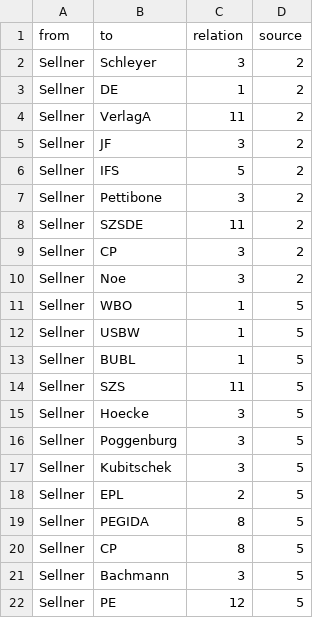
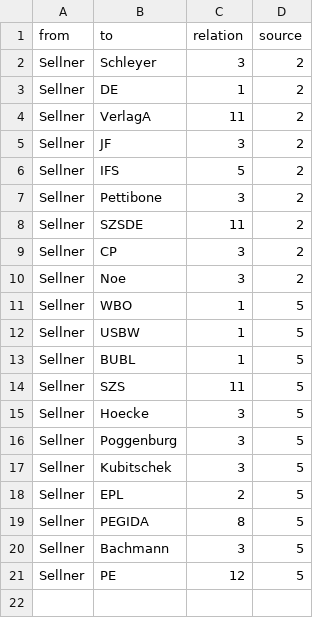
Before and after one commit to darfmansagen/Netzwerkprojekt, a CSV file: Sellner - Edges.csv, drawn as a sheet; the diff names each change by its address in the sheet, - before the commit and + after, or states it on an @@ line.

Commit message:
Update Sellner - Edges.csv

```diff
--- a/Sellner - Edges.csv
+++ b/Sellner - Edges.csv
-row 20: Sellner | CP | 8 | 5
```
